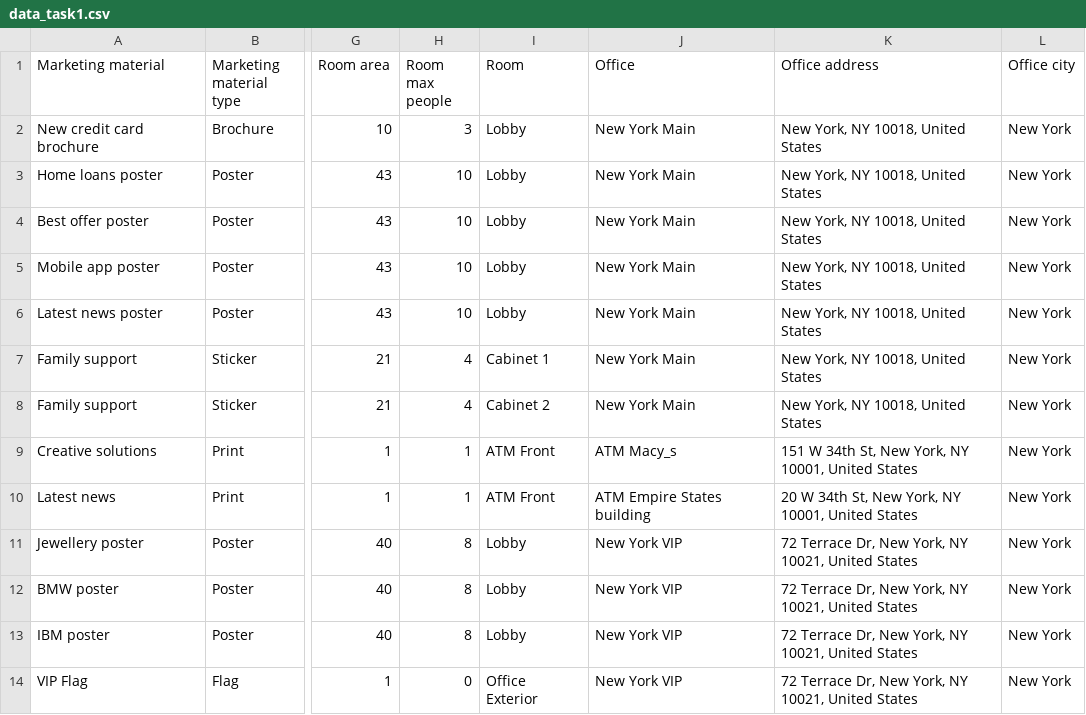
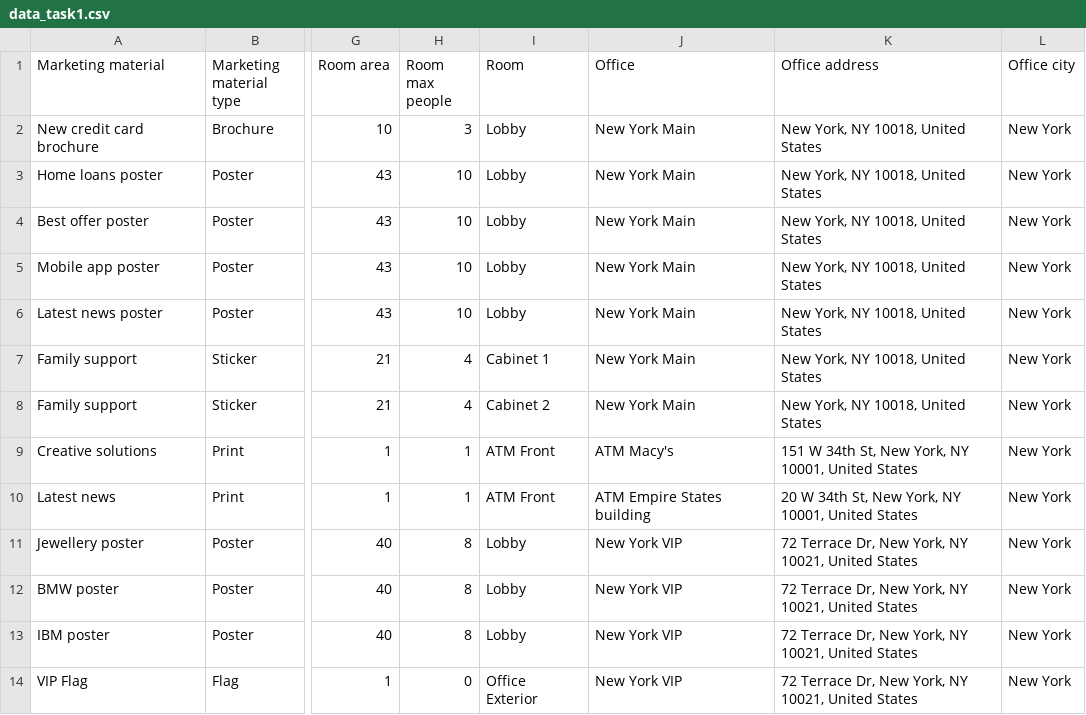
Before and after one commit to konstantinkonstantinovich/Task-1, a CSV file: data_task1.csv, drawn as a sheet; only a part is shown, gaps mark what is left out; the diff names each change by its address in the sheet, - before the commit and + after, or states it on an @@ line.

Commit message:
shielded the data

```diff
--- a/data_task1.csv
+++ b/data_task1.csv
-J9 (Office): ATM Macy_s
+J9 (Office): ATM Macy's
```
Also changed, not shown: 3 other files.
